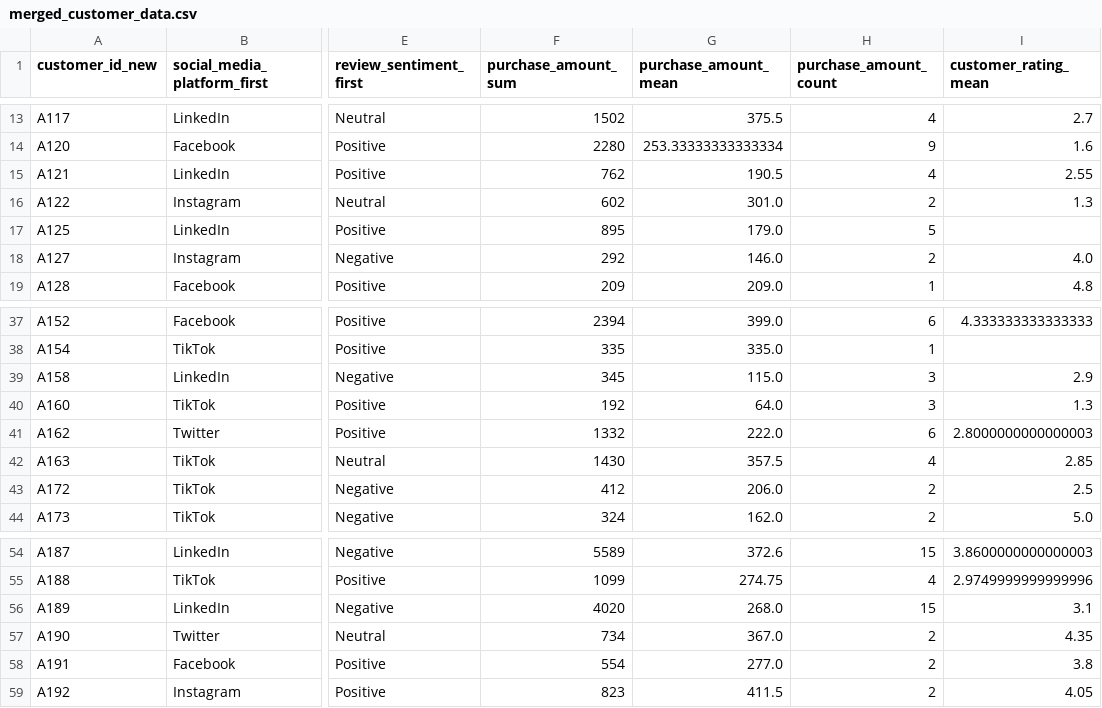
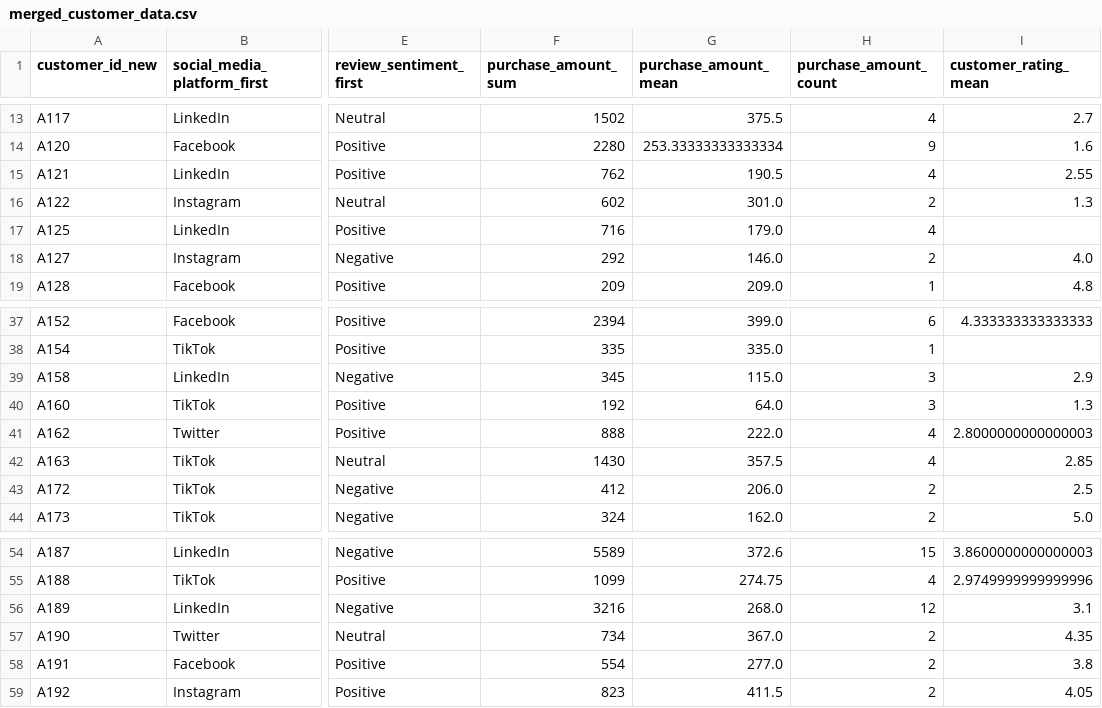
Before and after one commit to MichaelMusembi/GRP17_Multimodal_Data-_Preprocessing, a CSV file: multimodal-auth-system/data/merged_customer_data.csv, drawn as a sheet; only a part is shown, gaps mark what is left out; the diff names each change by its address in the sheet, - before the commit and + after, or states it on an @@ line.

```diff
--- a/multimodal-auth-system/data/merged_customer_data.csv
+++ b/multimodal-auth-system/data/merged_customer_data.csv
-F17 (purchase_amount_sum): 895
+F17 (purchase_amount_sum): 716
-H17 (purchase_amount_count): 5
+H17 (purchase_amount_count): 4
-F41 (purchase_amount_sum): 1332
+F41 (purchase_amount_sum): 888
-H41 (purchase_amount_count): 6
+H41 (purchase_amount_count): 4
-F56 (purchase_amount_sum): 4020
+F56 (purchase_amount_sum): 3216
-H56 (purchase_amount_count): 15
+H56 (purchase_amount_count): 12
```
Also changed, not shown: multimodal-auth-system/data/merged_customer_data_detailed.csv.
